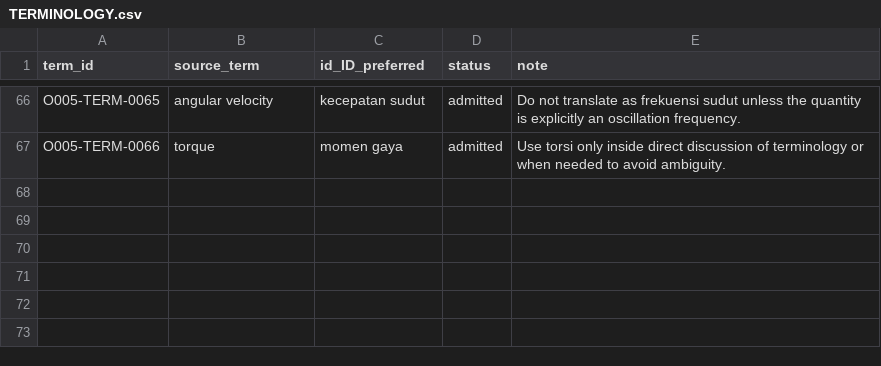
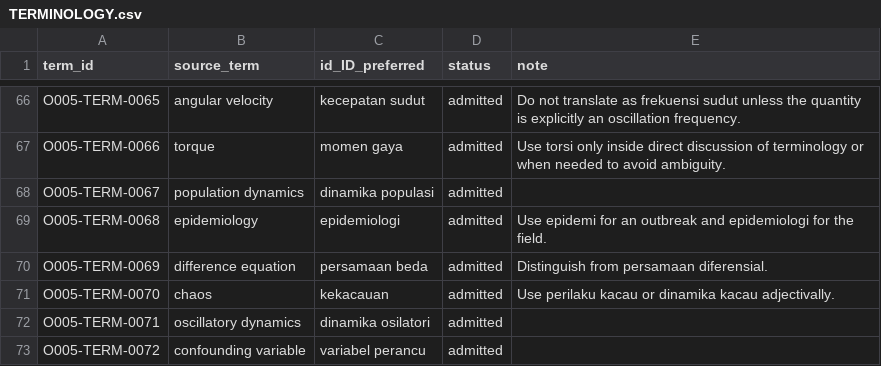
Before and after one commit to KokunoYumeto/mathematical-modeling-nonlinear-dynamics-id, a CSV file: 00_control/TERMINOLOGY.csv, drawn as a sheet; only a part is shown, gaps mark what is left out.

```diff
--- a/00_control/TERMINOLOGY.csv
+++ b/00_control/TERMINOLOGY.csv
@@ -67 +67,7 @@ O005-TERM-0065,angular velocity,kecepatan sudut,admitted,Do not translate as fre
 O005-TERM-0066,torque,momen gaya,admitted,Use torsi only inside direct discussion of terminology or when needed to avoid ambiguity.
+O005-TERM-0067,population dynamics,dinamika populasi,admitted,
+O005-TERM-0068,epidemiology,epidemiologi,admitted,Use epidemi for an outbreak and epidemiologi for the field.
+O005-TERM-0069,difference equation,persamaan beda,admitted,Distinguish from persamaan diferensial.
+O005-TERM-0070,chaos,kekacauan,admitted,Use perilaku kacau or dinamika kacau adjectivally.
+O005-TERM-0071,oscillatory dynamics,dinamika osilatori,admitted,
+O005-TERM-0072,confounding variable,variabel perancu,admitted,
```
Also changed, not shown: 21 other files.
